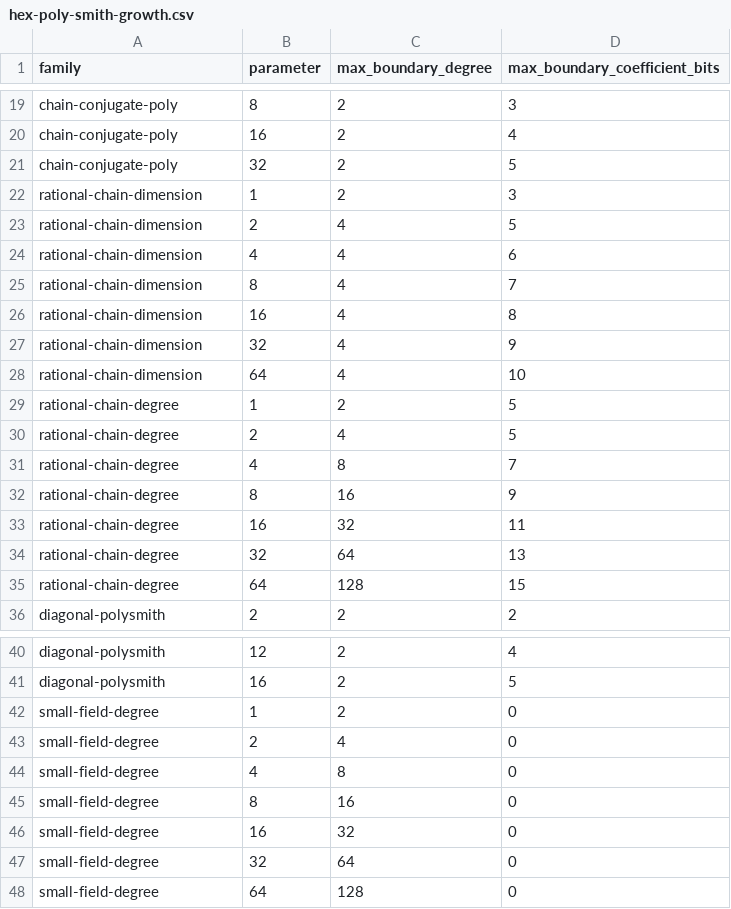
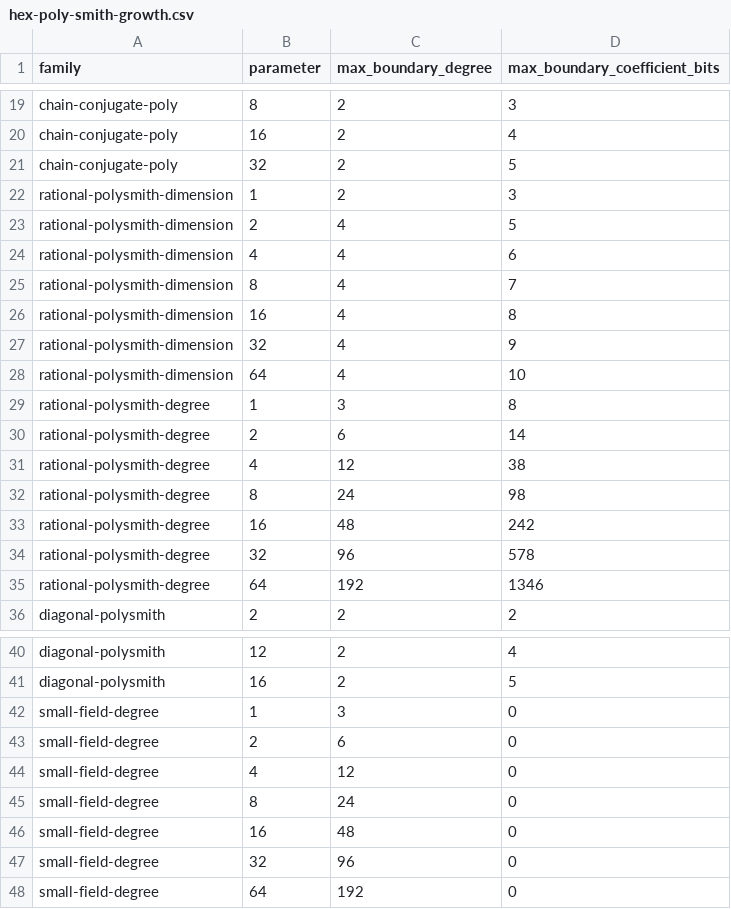
Before and after one commit to kim-em/hex-dev, a CSV file: reports/bench-results/hex-poly-smith-growth.csv, drawn as a sheet; only a part is shown, gaps mark what is left out; the diff covers the shown part only.

Commit message:
docs(poly-smith): refresh Euclidean growth evidence

```diff
--- a/reports/bench-results/hex-poly-smith-growth.csv
+++ b/reports/bench-results/hex-poly-smith-growth.csv
@@ -21,16 +21,16 @@ chain-conjugate-poly,16,2,4
 chain-conjugate-poly,32,2,5
-rational-chain-dimension,1,2,3
-rational-chain-dimension,2,4,5
-rational-chain-dimension,4,4,6
-rational-chain-dimension,8,4,7
-rational-chain-dimension,16,4,8
-rational-chain-dimension,32,4,9
-rational-chain-dimension,64,4,10
-rational-chain-degree,1,2,5
-rational-chain-degree,2,4,5
-rational-chain-degree,4,8,7
-rational-chain-degree,8,16,9
-rational-chain-degree,16,32,11
-rational-chain-degree,32,64,13
-rational-chain-degree,64,128,15
+rational-polysmith-dimension,1,2,3
+rational-polysmith-dimension,2,4,5
+rational-polysmith-dimension,4,4,6
+rational-polysmith-dimension,8,4,7
+rational-polysmith-dimension,16,4,8
+rational-polysmith-dimension,32,4,9
+rational-polysmith-dimension,64,4,10
+rational-polysmith-degree,1,3,8
+rational-polysmith-degree,2,6,14
+rational-polysmith-degree,4,12,38
+rational-polysmith-degree,8,24,98
+rational-polysmith-degree,16,48,242
+rational-polysmith-degree,32,96,578
+rational-polysmith-degree,64,192,1346
 diagonal-polysmith,2,2,2
@@ -41,8 +41,8 @@ diagonal-polysmith,12,2,4
 diagonal-polysmith,16,2,5
-small-field-degree,1,2,0
-small-field-degree,2,4,0
-small-field-degree,4,8,0
-small-field-degree,8,16,0
-small-field-degree,16,32,0
-small-field-degree,32,64,0
-small-field-degree,64,128,0
+small-field-degree,1,3,0
+small-field-degree,2,6,0
+small-field-degree,4,12,0
+small-field-degree,8,24,0
+small-field-degree,16,48,0
+small-field-degree,32,96,0
+small-field-degree,64,192,0
```
Also changed, not shown: 6 added rows, 6 removed rows and 9 edited cells elsewhere in this file, 2 other files.
